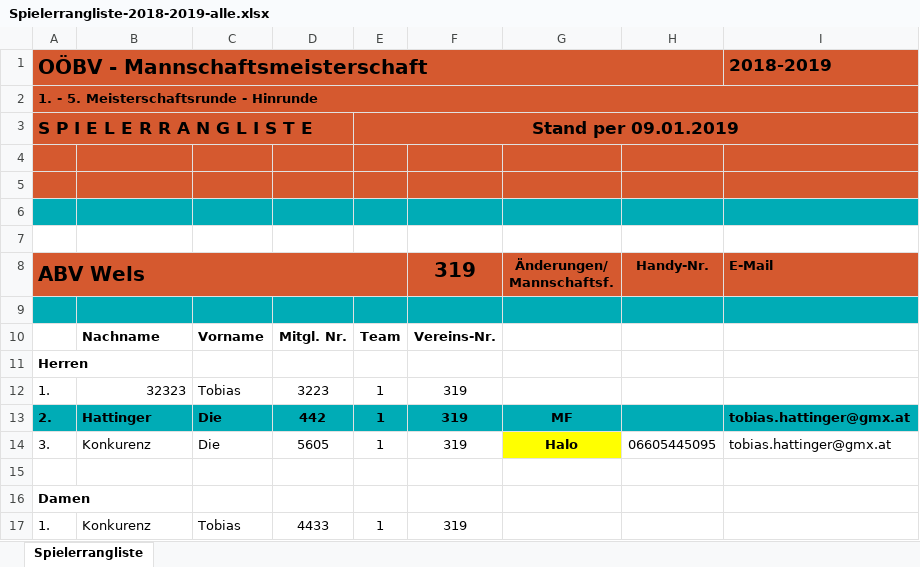
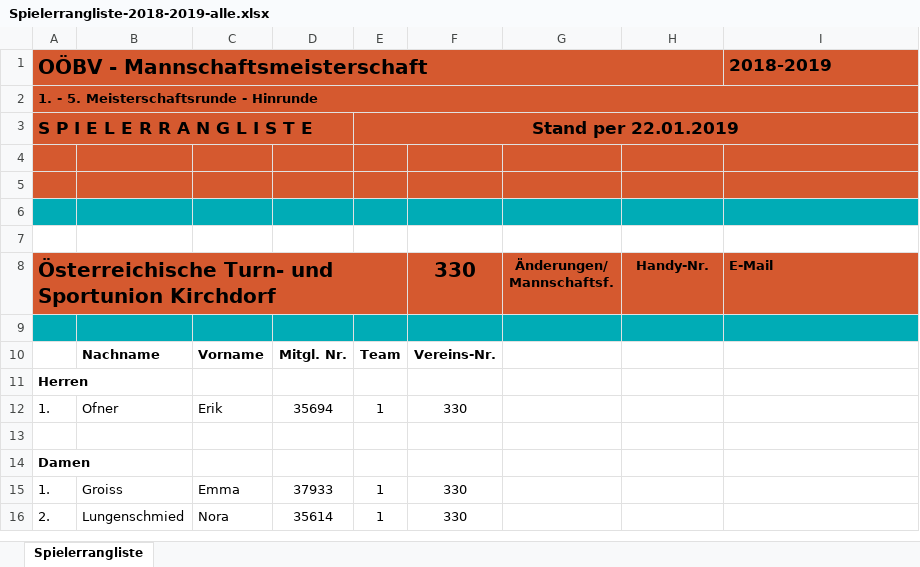
Before and after one commit to TobiHatti/DA-WebSite-BadmintonOOE, an Excel workbook: files/spielerranglisten/Spielerrangliste-2018-2019-alle.xlsx, sheet Spielerrangliste, drawn as a sheet; values as stored, in another font and other column widths than the file's, no borders; charts and pictures not drawn; removed rows and columns are numbered as before the commit, all else as after; the diff names each change by its address in the sheet, - before the commit and + after, or states it on an @@ line.

Commit message:
Added option to select certain rounds and Jg in ooebvrl Fixed bug in Spielerrangliste

```diff
--- a/files/spielerranglisten/Spielerrangliste-2018-2019-alle.xlsx (sheet Spielerrangliste)
+++ b/files/spielerranglisten/Spielerrangliste-2018-2019-alle.xlsx (sheet Spielerrangliste)
-E3: Stand per 09.01.2019
+E3: Stand per 22.01.2019
-A8: ABV Wels
+A8: Österreichische Turn- und Sportunion Kirchdorf
-F8: 319
+F8: 330
-B12: 32323
+B12: Ofner
-C12: Tobias
+C12: Erik
-D12: 3223
+D12: 35694
-F12: 319
+F12: 330
-row 13: 2. | Hattinger | Die | 442 | 1 | 319 | MF |  | tobias.hattinger@gmx.at
-row 14: 3. | Konkurenz | Die | 5605 | 1 | 319 | Halo | 06605445095 | tobias.hattinger@gmx.at
-B15: Konkurenz
+B15: Groiss
-C15: Tobias
+C15: Emma
-D15: 4433
+D15: 37933
-F15: 319
+F15: 330
+row 16: 2. | Lungenschmied | Nora | 35614 | 1 | 330
```
Also changed, not shown: 5 other files.
